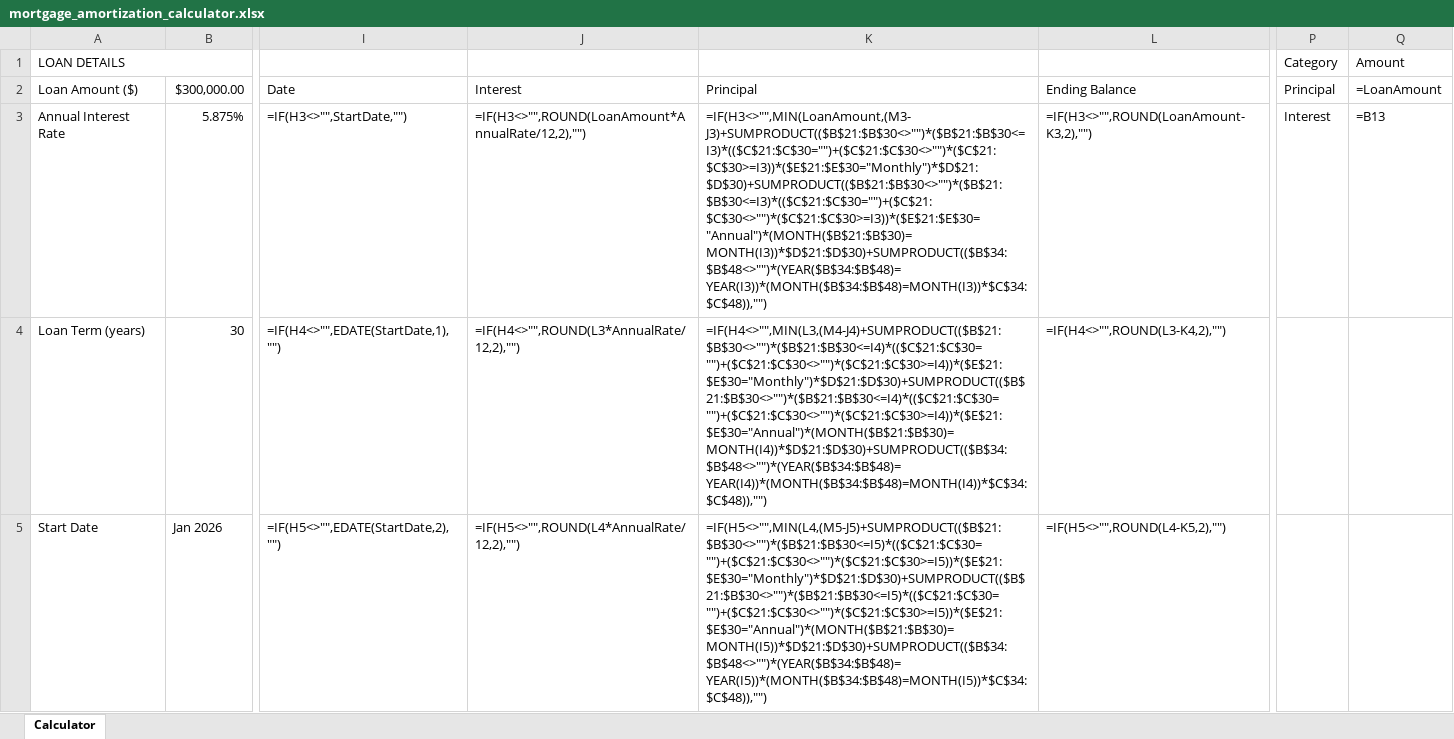
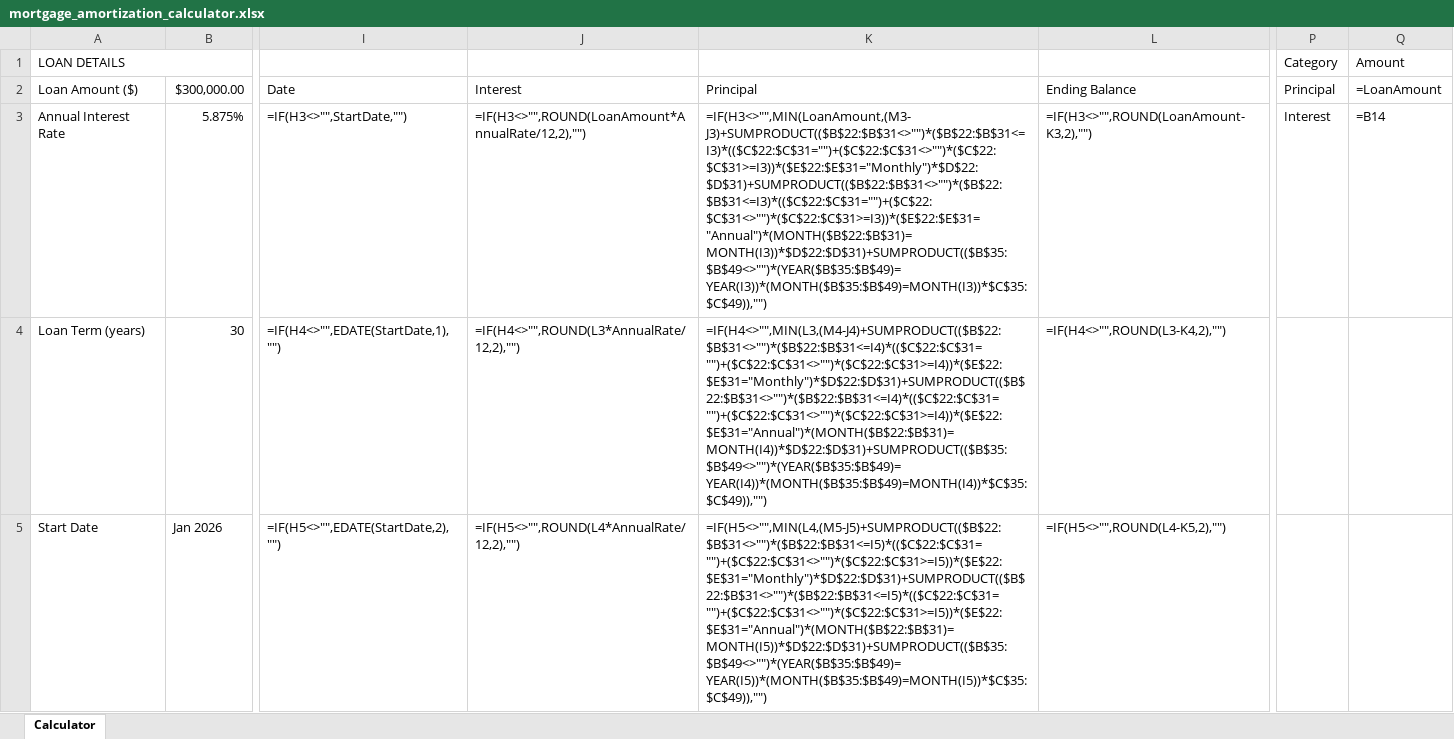
Before and after one commit to nsingh-phd/spreadsheet-calculators, an Excel workbook: mortgage-amortization-calculator/mortgage_amortization_calculator.xlsx, sheet Calculator, drawn as a sheet; only a part is shown, gaps mark what is left out; values as stored, in another font and other column widths than the file's, no cell formats; formulas without a stored value are shown as written; charts and pictures not drawn; the diff covers the shown part only; the diff names each change by its address in the sheet, - before the commit and + after, or states it on an @@ line.

```diff
--- a/mortgage-amortization-calculator/mortgage_amortization_calculator.xlsx (sheet Calculator)
+++ b/mortgage-amortization-calculator/mortgage_amortization_calculator.xlsx (sheet Calculator)
-K3 (Principal): =IF(H3<>"",MIN(LoanAmount,(M3-J3)+SUMPRODUCT(($B$21:$B$30<>"")*($B$21:$B$30<=I3)*(($C$21:$C$30="")+($C$21:$C$30<>"")*($C$21:$C$30>=I3))*($E$21:$E$30="Monthly")*$D$21:$D$30)+SUMPRODUCT(($B$21:$B$30<>"")*($B$21:$B$30<=I3)*(($C$21:$C$30="")+($C$21:$C$30<>"")*($C$21:$C$30>=I3))*($E$21:$E$30="Annual")*(MONTH($B$21:$B$30)=MONTH(I3))*$D$21:$D$30)+SUMPRODUCT(($B$34:$B$48<>"")*(YEAR($B$34:$B$48)=YEAR(I3))*(MONTH($B$34:$B$48)=MONTH(I3))*$C$34:$C$48)),"")
+K3 (Principal): =IF(H3<>"",MIN(LoanAmount,(M3-J3)+SUMPRODUCT(($B$22:$B$31<>"")*($B$22:$B$31<=I3)*(($C$22:$C$31="")+($C$22:$C$31<>"")*($C$22:$C$31>=I3))*($E$22:$E$31="Monthly")*$D$22:$D$31)+SUMPRODUCT(($B$22:$B$31<>"")*($B$22:$B$31<=I3)*(($C$22:$C$31="")+($C$22:$C$31<>"")*($C$22:$C$31>=I3))*($E$22:$E$31="Annual")*(MONTH($B$22:$B$31)=MONTH(I3))*$D$22:$D$31)+SUMPRODUCT(($B$35:$B$49<>"")*(YEAR($B$35:$B$49)=YEAR(I3))*(MONTH($B$35:$B$49)=MONTH(I3))*$C$35:$C$49)),"")
-Q3 (=LoanAmount): =B13
+Q3 (=LoanAmount): =B14
-K4 (Principal): =IF(H4<>"",MIN(L3,(M4-J4)+SUMPRODUCT(($B$21:$B$30<>"")*($B$21:$B$30<=I4)*(($C$21:$C$30="")+($C$21:$C$30<>"")*($C$21:$C$30>=I4))*($E$21:$E$30="Monthly")*$D$21:$D$30)+SUMPRODUCT(($B$21:$B$30<>"")*($B$21:$B$30<=I4)*(($C$21:$C$30="")+($C$21:$C$30<>"")*($C$21:$C$30>=I4))*($E$21:$E$30="Annual")*(MONTH($B$21:$B$30)=MONTH(I4))*$D$21:$D$30)+SUMPRODUCT(($B$34:$B$48<>"")*(YEAR($B$34:$B$48)=YEAR(I4))*(MONTH($B$34:$B$48)=MONTH(I4))*$C$34:$C$48)),"")
+K4 (Principal): =IF(H4<>"",MIN(L3,(M4-J4)+SUMPRODUCT(($B$22:$B$31<>"")*($B$22:$B$31<=I4)*(($C$22:$C$31="")+($C$22:$C$31<>"")*($C$22:$C$31>=I4))*($E$22:$E$31="Monthly")*$D$22:$D$31)+SUMPRODUCT(($B$22:$B$31<>"")*($B$22:$B$31<=I4)*(($C$22:$C$31="")+($C$22:$C$31<>"")*($C$22:$C$31>=I4))*($E$22:$E$31="Annual")*(MONTH($B$22:$B$31)=MONTH(I4))*$D$22:$D$31)+SUMPRODUCT(($B$35:$B$49<>"")*(YEAR($B$35:$B$49)=YEAR(I4))*(MONTH($B$35:$B$49)=MONTH(I4))*$C$35:$C$49)),"")
-K5 (Principal): =IF(H5<>"",MIN(L4,(M5-J5)+SUMPRODUCT(($B$21:$B$30<>"")*($B$21:$B$30<=I5)*(($C$21:$C$30="")+($C$21:$C$30<>"")*($C$21:$C$30>=I5))*($E$21:$E$30="Monthly")*$D$21:$D$30)+SUMPRODUCT(($B$21:$B$30<>"")*($B$21:$B$30<=I5)*(($C$21:$C$30="")+($C$21:$C$30<>"")*($C$21:$C$30>=I5))*($E$21:$E$30="Annual")*(MONTH($B$21:$B$30)=MONTH(I5))*$D$21:$D$30)+SUMPRODUCT(($B$34:$B$48<>"")*(YEAR($B$34:$B$48)=YEAR(I5))*(MONTH($B$34:$B$48)=MONTH(I5))*$C$34:$C$48)),"")
+K5 (Principal): =IF(H5<>"",MIN(L4,(M5-J5)+SUMPRODUCT(($B$22:$B$31<>"")*($B$22:$B$31<=I5)*(($C$22:$C$31="")+($C$22:$C$31<>"")*($C$22:$C$31>=I5))*($E$22:$E$31="Monthly")*$D$22:$D$31)+SUMPRODUCT(($B$22:$B$31<>"")*($B$22:$B$31<=I5)*(($C$22:$C$31="")+($C$22:$C$31<>"")*($C$22:$C$31>=I5))*($E$22:$E$31="Annual")*(MONTH($B$22:$B$31)=MONTH(I5))*$D$22:$D$31)+SUMPRODUCT(($B$35:$B$49<>"")*(YEAR($B$35:$B$49)=YEAR(I5))*(MONTH($B$35:$B$49)=MONTH(I5))*$C$35:$C$49)),"")
```
Also changed, not shown: 423 edited cells and merged cells elsewhere in this sheet, cell formats, 1 other file.
